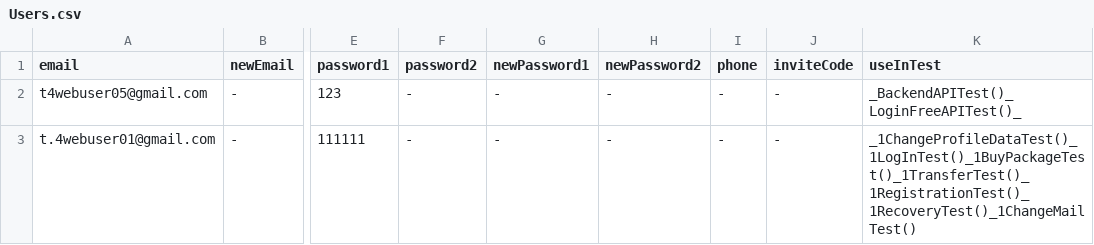
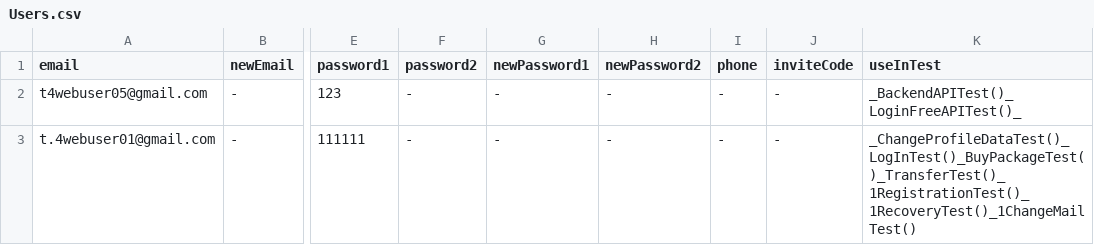
Before and after one commit to bazaka/Wxmlm, a CSV file: src/Users.csv, drawn as a sheet; only a part is shown, gaps mark what is left out; the diff names each change by its address in the sheet, - before the commit and + after, or states it on an @@ line.

```diff
--- a/src/Users.csv
+++ b/src/Users.csv
-K3 (useInTest): _1ChangeProfileDataTest()_1LogInTest()_1BuyPackageTest()_1TransferTest()_1RegistrationTest()_1RecoveryTest()_1ChangeMailTest()
+K3 (useInTest): _ChangeProfileDataTest()_LogInTest()_BuyPackageTest()_TransferTest()_1RegistrationTest()_1RecoveryTest()_1ChangeMailTest()
```
Also changed, not shown: 5 other files.
